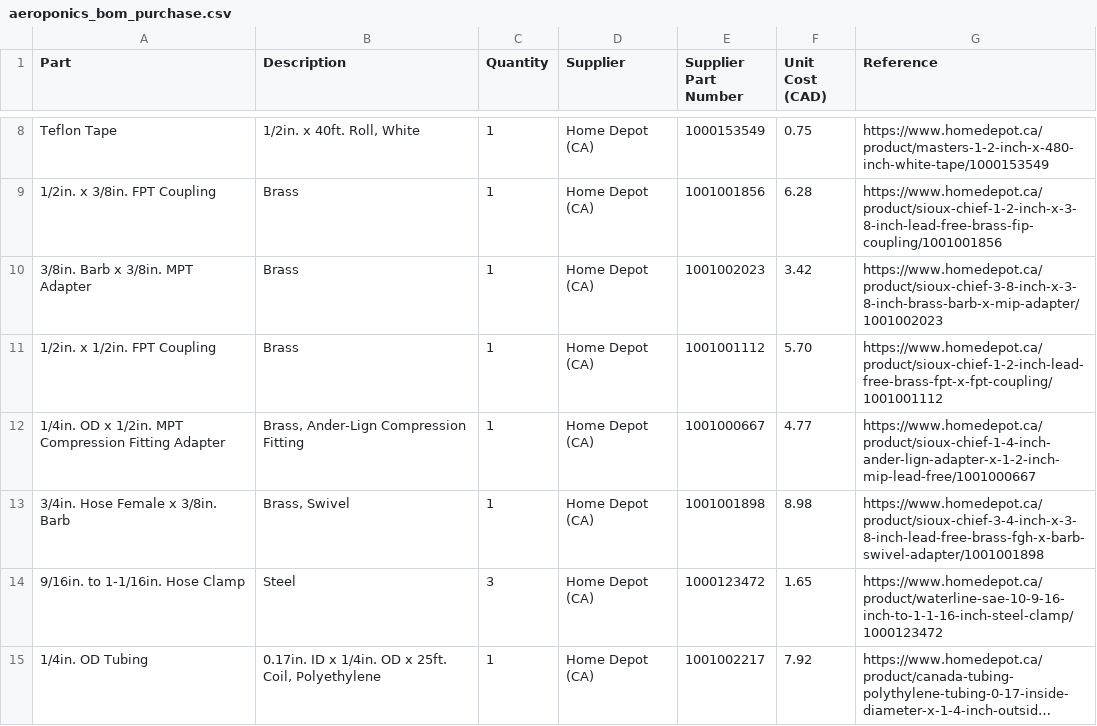
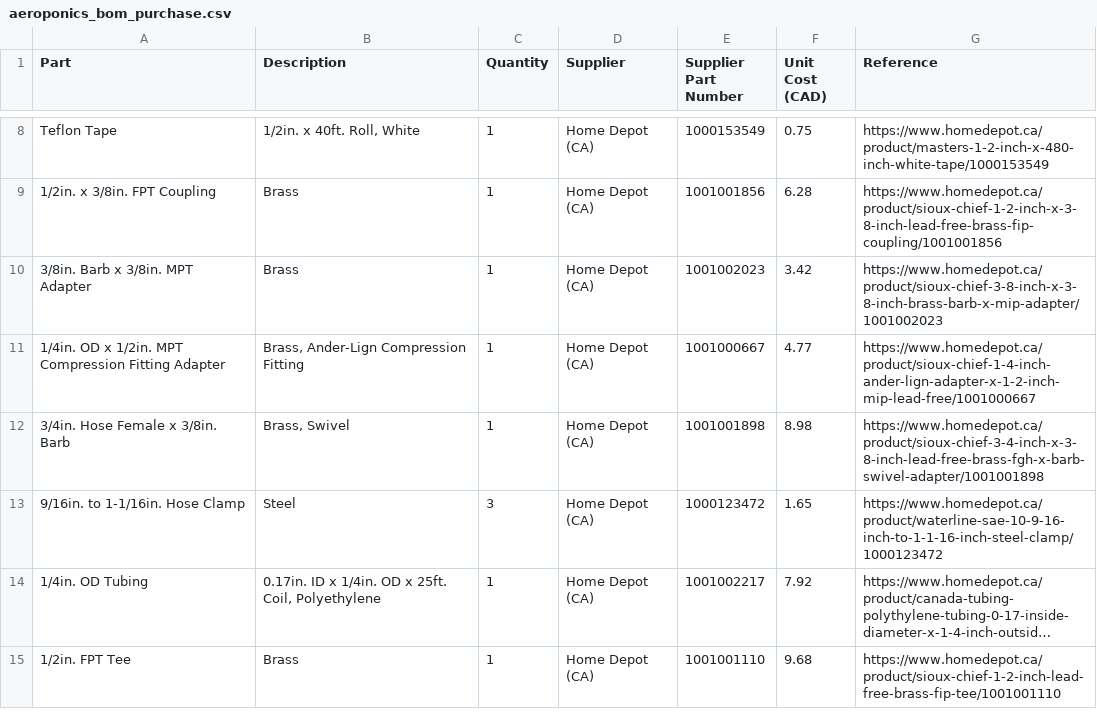
Before and after one commit to PeaPodTechnologies/PeaPod, a CSV file: deliverables/aeroponics/hardware/aeroponics_bom_purchase.csv, drawn as a sheet; only a part is shown, gaps mark what is left out; the shorter side is filled out with more unchanged rows; long unchanged cells end in …; the diff names each change by its address in the sheet, - before the commit and + after, or states it on an @@ line.

Commit message:
Removed Old FPT Coupler

```diff
--- a/deliverables/aeroponics/hardware/aeroponics_bom_purchase.csv
+++ b/deliverables/aeroponics/hardware/aeroponics_bom_purchase.csv
-row 11: 1/2in. x 1/2in. FPT Coupling | Brass | 1 | Home Depot (CA) | 1001001112 | 5.70 | https://www.homedepot.ca/product/sioux-chief-1-2-inch-lead-free-brass-fpt-x-fpt-coupling/1001001112
```
